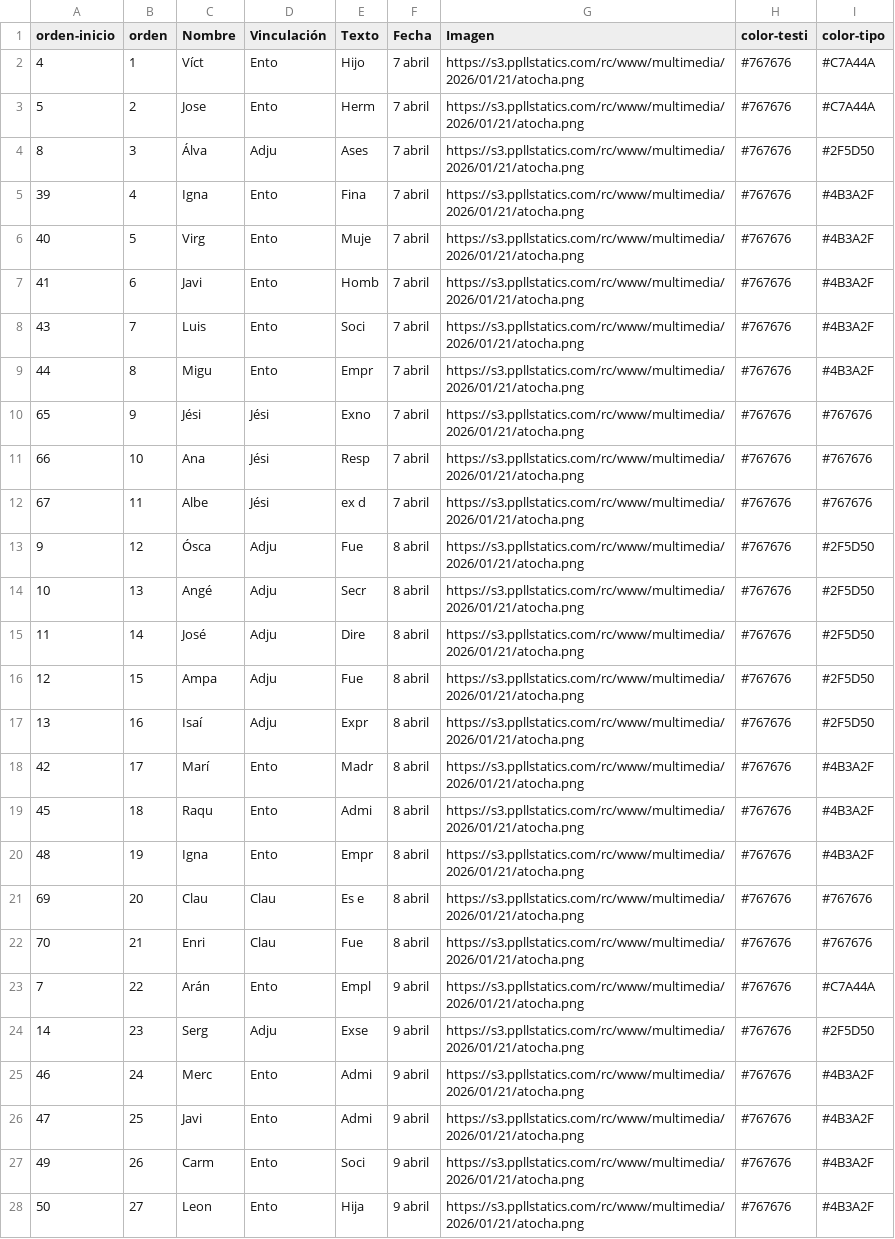
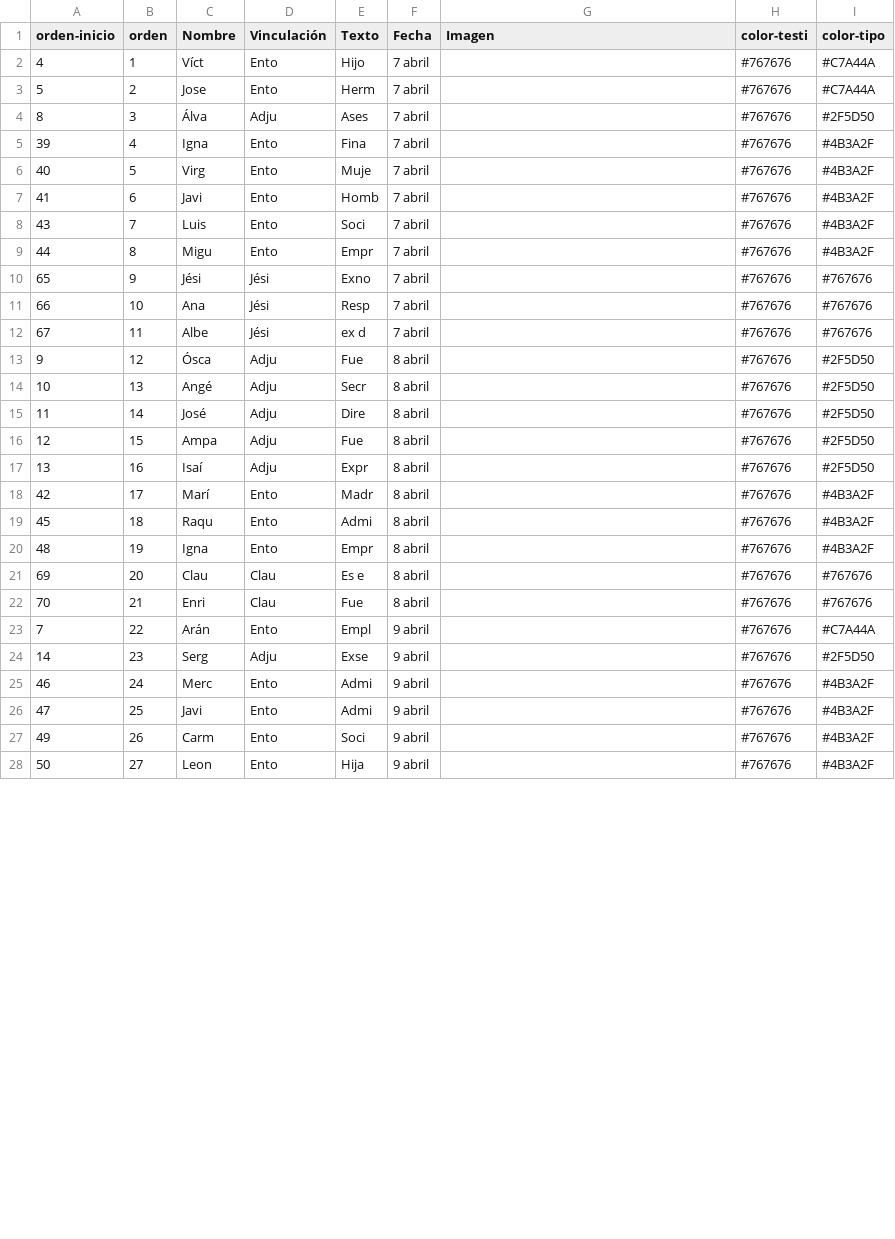
Before and after one commit to Saraibelled/mapas, a CSV file: m-git.csv, drawn as a sheet; only a part is shown; the diff covers the shown part only.

Commit message:
Update m-git.csv

```diff
--- a/m-git.csv
+++ b/m-git.csv
@@ -1,28 +1,28 @@
 orden-inicio,orden,Nombre,Vinculación,Texto,Fecha,Imagen,color-testi,color-tipo
-4,1,Víct,Ento,Hijo,7 abril,https://s3.ppllstatics.com/rc/www/multimedia/2026/01/21/atocha.png,#767676,#C7A44A
-5,2,Jose,Ento,Herm,7 abril,https://s3.ppllstatics.com/rc/www/multimedia/2026/01/21/atocha.png,#767676,#C7A44A
-8,3,Álva,Adju,Ases,7 abril,https://s3.ppllstatics.com/rc/www/multimedia/2026/01/21/atocha.png,#767676,#2F5D50
-39,4,Igna,Ento,Fina,7 abril,https://s3.ppllstatics.com/rc/www/multimedia/2026/01/21/atocha.png,#767676,#4B3A2F
-40,5,Virg,Ento,Muje,7 abril,https://s3.ppllstatics.com/rc/www/multimedia/2026/01/21/atocha.png,#767676,#4B3A2F
-41,6,Javi,Ento,Homb,7 abril,https://s3.ppllstatics.com/rc/www/multimedia/2026/01/21/atocha.png,#767676,#4B3A2F
-43,7,Luis,Ento,Soci,7 abril,https://s3.ppllstatics.com/rc/www/multimedia/2026/01/21/atocha.png,#767676,#4B3A2F
-44,8,Migu,Ento,Empr,7 abril,https://s3.ppllstatics.com/rc/www/multimedia/2026/01/21/atocha.png,#767676,#4B3A2F
-65,9,Jési,Jési,Exno,7 abril,https://s3.ppllstatics.com/rc/www/multimedia/2026/01/21/atocha.png,#767676,#767676
-66,10,Ana ,Jési,Resp,7 abril,https://s3.ppllstatics.com/rc/www/multimedia/2026/01/21/atocha.png,#767676,#767676
-67,11,Albe,Jési,ex d,7 abril,https://s3.ppllstatics.com/rc/www/multimedia/2026/01/21/atocha.png,#767676,#767676
-9,12,Ósca,Adju,Fue ,8 abril,https://s3.ppllstatics.com/rc/www/multimedia/2026/01/21/atocha.png,#767676,#2F5D50
-10,13,Angé,Adju,Secr,8 abril,https://s3.ppllstatics.com/rc/www/multimedia/2026/01/21/atocha.png,#767676,#2F5D50
-11,14,José,Adju,Dire,8 abril,https://s3.ppllstatics.com/rc/www/multimedia/2026/01/21/atocha.png,#767676,#2F5D50
-12,15,Ampa,Adju,Fue ,8 abril,https://s3.ppllstatics.com/rc/www/multimedia/2026/01/21/atocha.png,#767676,#2F5D50
-13,16,Isaí,Adju,Expr,8 abril,https://s3.ppllstatics.com/rc/www/multimedia/2026/01/21/atocha.png,#767676,#2F5D50
-42,17,Marí,Ento,Madr,8 abril,https://s3.ppllstatics.com/rc/www/multimedia/2026/01/21/atocha.png,#767676,#4B3A2F
-45,18,Raqu,Ento,Admi,8 abril,https://s3.ppllstatics.com/rc/www/multimedia/2026/01/21/atocha.png,#767676,#4B3A2F
-48,19,Igna,Ento,Empr,8 abril,https://s3.ppllstatics.com/rc/www/multimedia/2026/01/21/atocha.png,#767676,#4B3A2F
-69,20,Clau,Clau,Es e,8 abril,https://s3.ppllstatics.com/rc/www/multimedia/2026/01/21/atocha.png,#767676,#767676
-70,21,Enri,Clau,Fue ,8 abril,https://s3.ppllstatics.com/rc/www/multimedia/2026/01/21/atocha.png,#767676,#767676
-7,22,Arán,Ento,Empl,9 abril,https://s3.ppllstatics.com/rc/www/multimedia/2026/01/21/atocha.png,#767676,#C7A44A
-14,23,Serg,Adju,Exse,9 abril,https://s3.ppllstatics.com/rc/www/multimedia/2026/01/21/atocha.png,#767676,#2F5D50
-46,24,Merc,Ento,Admi,9 abril,https://s3.ppllstatics.com/rc/www/multimedia/2026/01/21/atocha.png,#767676,#4B3A2F
-47,25,Javi,Ento,Admi,9 abril,https://s3.ppllstatics.com/rc/www/multimedia/2026/01/21/atocha.png,#767676,#4B3A2F
-49,26,Carm,Ento,Soci,9 abril,https://s3.ppllstatics.com/rc/www/multimedia/2026/01/21/atocha.png,#767676,#4B3A2F
-50,27,Leon,Ento,Hija,9 abril,https://s3.ppllstatics.com/rc/www/multimedia/2026/01/21/atocha.png,#767676,#4B3A2F
+4,1,Víct,Ento,Hijo,7 abril,,#767676,#C7A44A
+5,2,Jose,Ento,Herm,7 abril,,#767676,#C7A44A
+8,3,Álva,Adju,Ases,7 abril,,#767676,#2F5D50
+39,4,Igna,Ento,Fina,7 abril,,#767676,#4B3A2F
+40,5,Virg,Ento,Muje,7 abril,,#767676,#4B3A2F
+41,6,Javi,Ento,Homb,7 abril,,#767676,#4B3A2F
+43,7,Luis,Ento,Soci,7 abril,,#767676,#4B3A2F
+44,8,Migu,Ento,Empr,7 abril,,#767676,#4B3A2F
+65,9,Jési,Jési,Exno,7 abril,,#767676,#767676
+66,10,Ana ,Jési,Resp,7 abril,,#767676,#767676
+67,11,Albe,Jési,ex d,7 abril,,#767676,#767676
+9,12,Ósca,Adju,Fue ,8 abril,,#767676,#2F5D50
+10,13,Angé,Adju,Secr,8 abril,,#767676,#2F5D50
+11,14,José,Adju,Dire,8 abril,,#767676,#2F5D50
+12,15,Ampa,Adju,Fue ,8 abril,,#767676,#2F5D50
+13,16,Isaí,Adju,Expr,8 abril,,#767676,#2F5D50
+42,17,Marí,Ento,Madr,8 abril,,#767676,#4B3A2F
+45,18,Raqu,Ento,Admi,8 abril,,#767676,#4B3A2F
+48,19,Igna,Ento,Empr,8 abril,,#767676,#4B3A2F
+69,20,Clau,Clau,Es e,8 abril,,#767676,#767676
+70,21,Enri,Clau,Fue ,8 abril,,#767676,#767676
+7,22,Arán,Ento,Empl,9 abril,,#767676,#C7A44A
+14,23,Serg,Adju,Exse,9 abril,,#767676,#2F5D50
+46,24,Merc,Ento,Admi,9 abril,,#767676,#4B3A2F
+47,25,Javi,Ento,Admi,9 abril,,#767676,#4B3A2F
+49,26,Carm,Ento,Soci,9 abril,,#767676,#4B3A2F
+50,27,Leon,Ento,Hija,9 abril,,#767676,#4B3A2F
```
Also changed, not shown: 47 edited cells elsewhere in this file.
